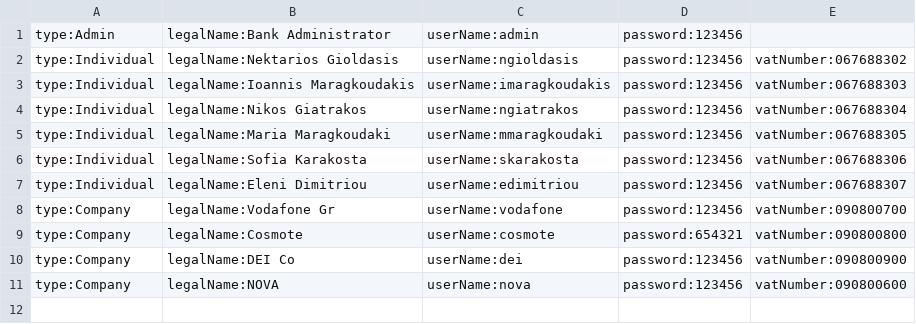
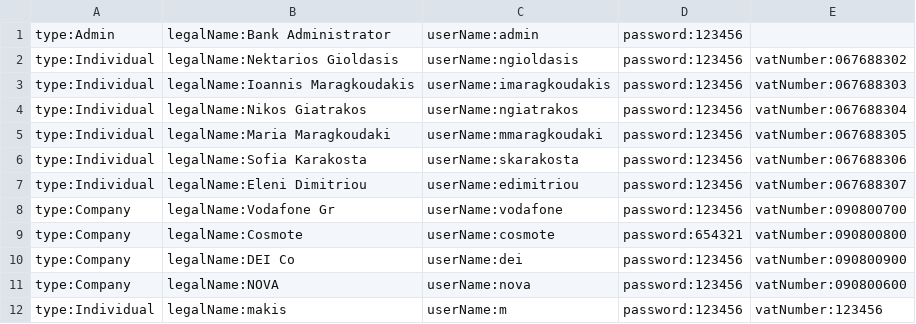
Before and after one commit to AsmoOriginal/Ergasia_2-NI, a CSV file: Ergasia2_Ebanking/data/users/users.csv, drawn as a sheet.

```diff
--- a/Ergasia2_Ebanking/data/users/users.csv
+++ b/Ergasia2_Ebanking/data/users/users.csv
@@ -11 +11,2 @@ type:Company,legalName:DEI Co, userName:dei, password:123456,vatNumber:090800900
 type:Company,legalName:NOVA, userName:nova, password:123456,vatNumber:090800600
+type:Individual,legalName:makis, userName:m, password:123456,vatNumber:123456
```
Also changed, not shown: Ergasia2_Ebanking/data/accounts/accounts.csv, 33 other files.
